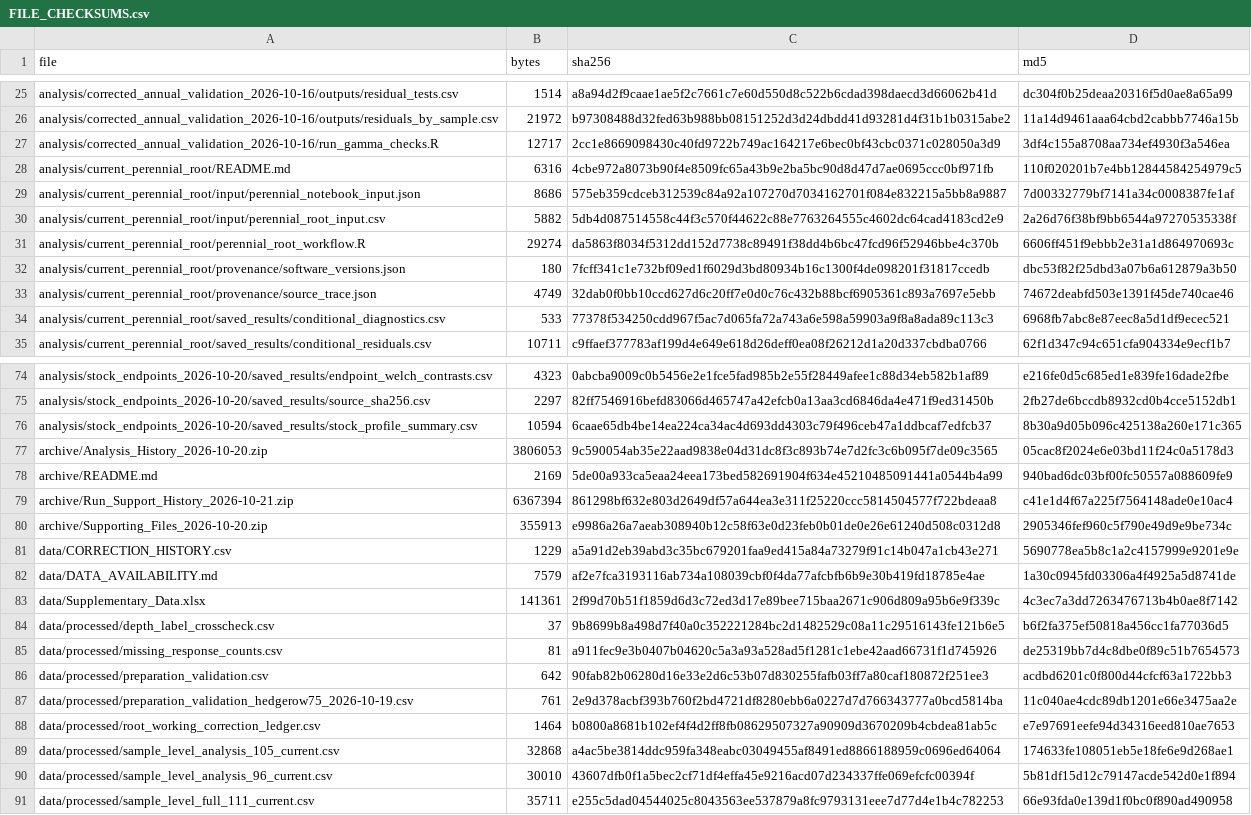
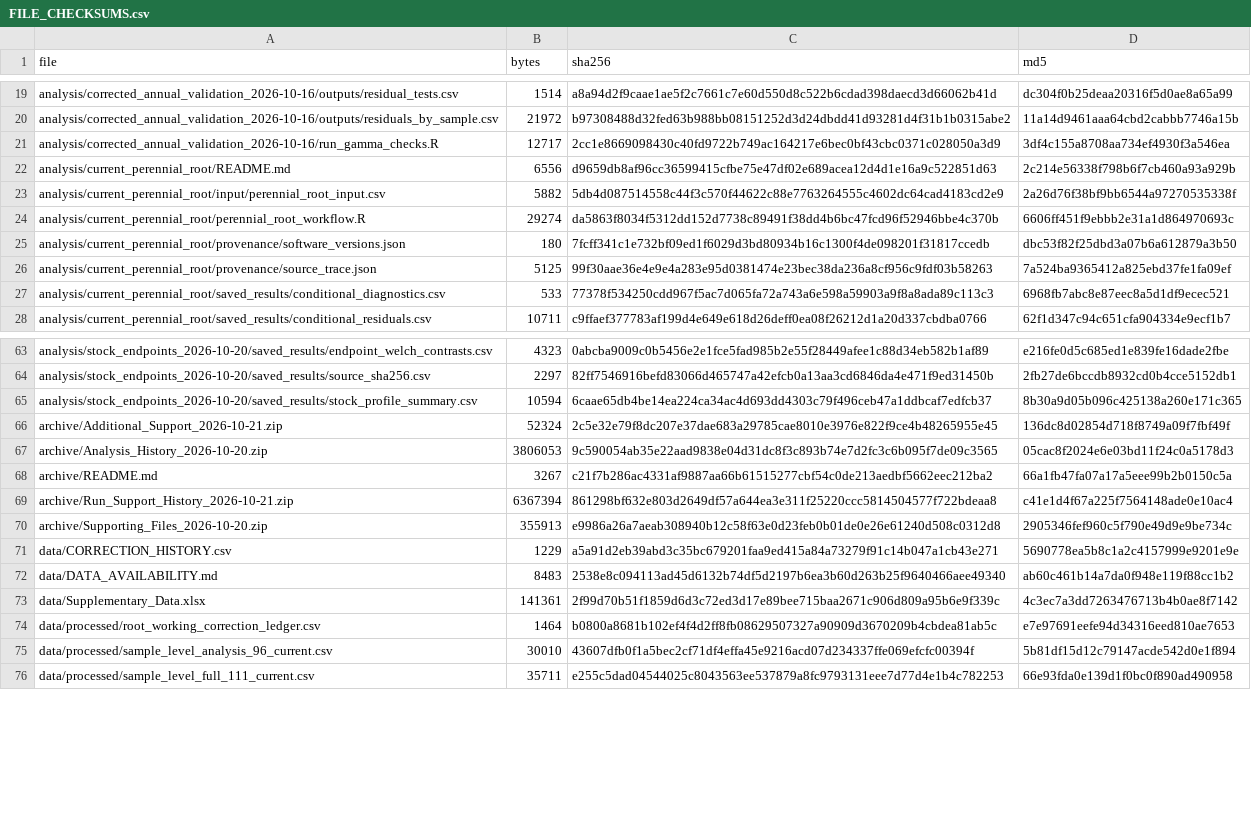
Before and after one commit to trinhanh59-lab/farming-carbon, a CSV file: reproducibility/FILE_CHECKSUMS.csv, drawn as a sheet; only a part is shown, gaps mark what is left out; the diff covers the shown part only.

Commit message:
Archive 17 redundant support files and repair cleanup paths
Preserve original data, published results and all 13 scripts. Create the legacy bulk-density output directory when absent and redirect saved-check navigation. Refresh archive references, manifests and checksums after verifying the selected analyses and figures.

```diff
--- a/reproducibility/FILE_CHECKSUMS.csv
+++ b/reproducibility/FILE_CHECKSUMS.csv
@@ -27,4 +21,3 @@ analysis/corrected_annual_validation_2026-10-16/outputs/residuals_by_sample.csv,
 analysis/corrected_annual_validation_2026-10-16/run_gamma_checks.R,12717,2cc1e8669098430c40fd9722b749ac164217e6bec0bf43cbc0371c028050a3d9,3df4c155a8708aa734ef4930f3a546ea
-analysis/current_perennial_root/README.md,6316,4cbe972a8073b90f4e8509fc65a43b9e2ba5bc90d8d47d7ae0695ccc0bf971fb,110f020201b7e4bb12844584254979c5
-analysis/current_perennial_root/input/perennial_notebook_input.json,8686,575eb359cdceb312539c84a92a107270d7034162701f084e832215a5bb8a9887,7d00332779bf7141a34c0008387fe1af
+analysis/current_perennial_root/README.md,6556,d9659db8af96cc36599415cfbe75e47df02e689acea12d4d1e16a9c522851d63,2c214e56338f798b6f7cb460a93a929b
 analysis/current_perennial_root/input/perennial_root_input.csv,5882,5db4d087514558c44f3c570f44622c88e7763264555c4602dc64cad4183cd2e9,2a26d76f38bf9bb6544a97270535338f
@@ -32,3 +25,3 @@ analysis/current_perennial_root/perennial_root_workflow.R,29274,da5863f8034f5312
 analysis/current_perennial_root/provenance/software_versions.json,180,7fcff341c1e732bf09ed1f6029d3bd80934b16c1300f4de098201f31817ccedb,dbc53f82f25dbd3a07b6a612879a3b50
-analysis/current_perennial_root/provenance/source_trace.json,4749,32dab0f0bb10ccd627d6c20ff7e0d0c76c432b88bcf6905361c893a7697e5ebb,74672deabfd503e1391f45de740cae46
+analysis/current_perennial_root/provenance/source_trace.json,5125,99f30aae36e4e9e4a283e95d0381474e23bec38da236a8cf956c9fdf03b58263,7a524ba9365412a825ebd37fe1fa09ef
 analysis/current_perennial_root/saved_results/conditional_diagnostics.csv,533,77378f534250cdd967f5ac7d065fa72a743a6e598a59903a9f8a8ada89c113c3,6968fb7abc8e87eec8a5d1df9ecec521
@@ -76,4 +65,5 @@ analysis/stock_endpoints_2026-10-20/saved_results/source_sha256.csv,2297,82ff754
 analysis/stock_endpoints_2026-10-20/saved_results/stock_profile_summary.csv,10594,6caae65db4be14ea224ca34ac4d693dd4303c79f496ceb47a1ddbcaf7edfcb37,8b30a9d05b096c425138a260e171c365
+archive/Additional_Support_2026-10-21.zip,52324,2c5e32e79f8dc207e37dae683a29785cae8010e3976e822f9ce4b48265955e45,136dc8d02854d718f8749a09f7fbf49f
 archive/Analysis_History_2026-10-20.zip,3806053,9c590054ab35e22aad9838e04d31dc8f3c893b74e7d2fc3c6b095f7de09c3565,05cac8f2024e6e03bd11f24c0a5178d3
-archive/README.md,2169,5de00a933ca5eaa24eea173bed582691904f634e45210485091441a0544b4a99,940bad6dc03bf00fc50557a088609fe9
+archive/README.md,3267,c21f7b286ac4331af9887aa66b61515277cbf54c0de213aedbf5662eec212ba2,66a1fb47fa07a17a5eee99b2b0150c5a
 archive/Run_Support_History_2026-10-21.zip,6367394,861298bf632e803d2649df57a644ea3e311f25220ccc5814504577f722bdeaa8,c41e1d4f67a225f7564148ade0e10ac4
@@ -81,10 +71,5 @@ archive/Supporting_Files_2026-10-20.zip,355913,e9986a26a7aeab308940b12c58f63e0d2
 data/CORRECTION_HISTORY.csv,1229,a5a91d2eb39abd3c35bc679201faa9ed415a84a73279f91c14b047a1cb43e271,5690778ea5b8c1a2c4157999e9201e9e
-data/DATA_AVAILABILITY.md,7579,af2e7fca3193116ab734a108039cbf0f4da77afcbfb6b9e30b419fd18785e4ae,1a30c0945fd03306a4f4925a5d8741de
+data/DATA_AVAILABILITY.md,8483,2538e8c094113ad45d6132b74df5d2197b6ea3b60d263b25f9640466aee49340,ab60c461b14a7da0f948e119f88cc1b2
 data/Supplementary_Data.xlsx,141361,2f99d70b51f1859d6d3c72ed3d17e89bee715baa2671c906d809a95b6e9f339c,4c3ec7a3dd7263476713b4b0ae8f7142
-data/processed/depth_label_crosscheck.csv,37,9b8699b8a498d7f40a0c352221284bc2d1482529c08a11c29516143fe121b6e5,b6f2fa375ef50818a456cc1fa77036d5
-data/processed/missing_response_counts.csv,81,a911fec9e3b0407b04620c5a3a93a528ad5f1281c1ebe42aad66731f1d745926,de25319bb7d4c8dbe0f89c51b7654573
-data/processed/preparation_validation.csv,642,90fab82b06280d16e33e2d6c53b07d830255fafb03ff7a80caf180872f251ee3,acdbd6201c0f800d44cfcf63a1722bb3
-data/processed/preparation_validation_hedgerow75_2026-10-19.csv,761,2e9d378acbf393b760f2bd4721df8280ebb6a0227d7d766343777a0bcd5814ba,11c040ae4cdc89db1201e66e3475aa2e
 data/processed/root_working_correction_ledger.csv,1464,b0800a8681b102ef4f4d2ff8fb08629507327a90909d3670209b4cbdea81ab5c,e7e97691eefe94d34316eed810ae7653
-data/processed/sample_level_analysis_105_current.csv,32868,a4ac5be3814ddc959fa348eabc03049455af8491ed8866188959c0696ed64064,174633fe108051eb5e18fe6e9d268ae1
 data/processed/sample_level_analysis_96_current.csv,30010,43607dfb0f1a5bec2cf71df4effa45e9216acd07d234337ffe069efcfc00394f,5b81df15d12c79147acde542d0e1f894
```
Also changed, not shown: 11 removed rows and 21 edited cells elsewhere in this file, 29 other files.
